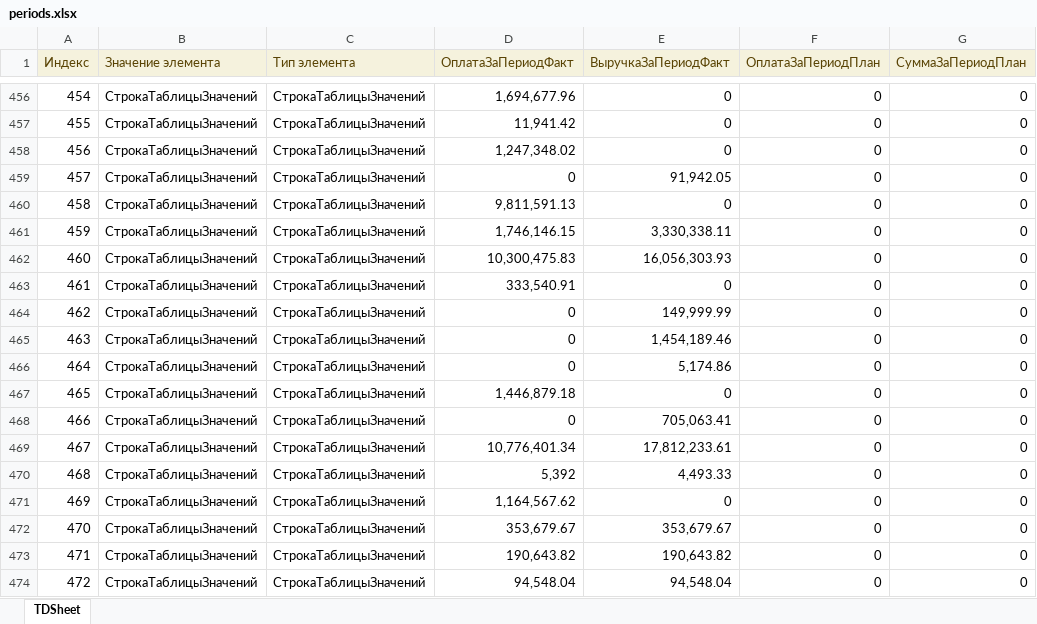
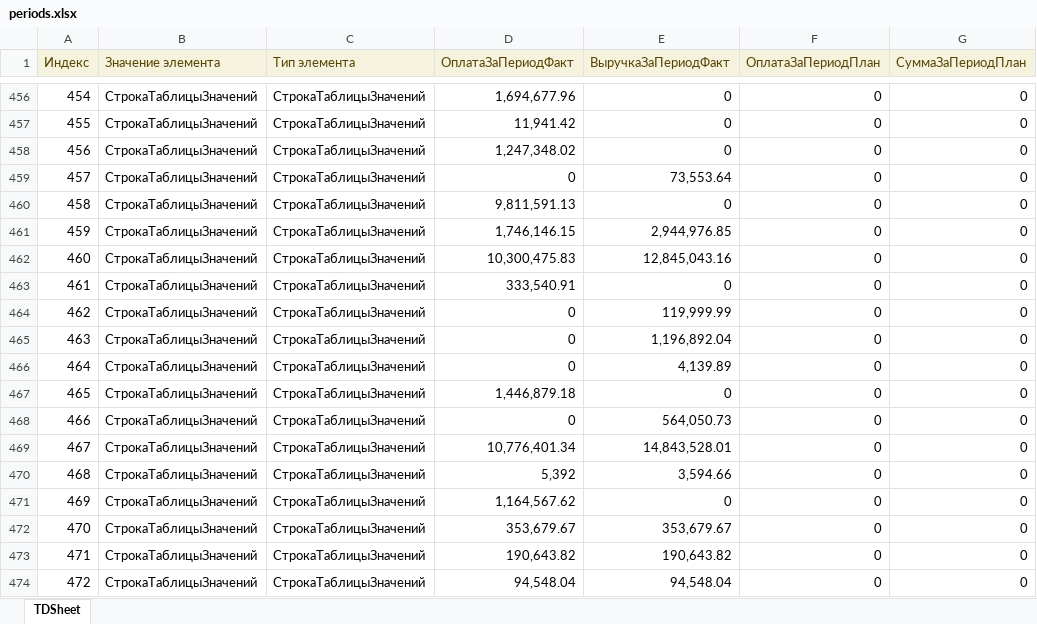
Before and after one commit to Hardmun/ecm, an Excel workbook: reports/contracts/files/periods.xlsx, sheet TDSheet, drawn as a sheet; only a part is shown, gaps mark what is left out; values as stored, in another font and other column widths than the file's, no borders; charts and pictures not drawn; the diff covers the shown part only; the diff names each change by its address in the sheet, - before the commit and + after, or states it on an @@ line.

```diff
--- a/reports/contracts/files/periods.xlsx (sheet TDSheet)
+++ b/reports/contracts/files/periods.xlsx (sheet TDSheet)
-E459 (ВыручкаЗаПериодФакт): 91,942.05
+E459 (ВыручкаЗаПериодФакт): 73,553.64
-E461 (ВыручкаЗаПериодФакт): 3,330,338.11
+E461 (ВыручкаЗаПериодФакт): 2,944,976.85
-E462 (ВыручкаЗаПериодФакт): 16,056,303.93
+E462 (ВыручкаЗаПериодФакт): 12,845,043.16
-E464 (ВыручкаЗаПериодФакт): 149,999.99
+E464 (ВыручкаЗаПериодФакт): 119,999.99
-E465 (ВыручкаЗаПериодФакт): 1,454,189.46
+E465 (ВыручкаЗаПериодФакт): 1,196,892.04
-E466 (ВыручкаЗаПериодФакт): 5,174.86
+E466 (ВыручкаЗаПериодФакт): 4,139.89
-E468 (ВыручкаЗаПериодФакт): 705,063.41
+E468 (ВыручкаЗаПериодФакт): 564,050.73
-E469 (ВыручкаЗаПериодФакт): 17,812,233.61
+E469 (ВыручкаЗаПериодФакт): 14,843,528.01
-E470 (ВыручкаЗаПериодФакт): 4,493.33
+E470 (ВыручкаЗаПериодФакт): 3,594.66
```
Also changed, not shown: 113 removed rows and 238 edited cells elsewhere in this sheet, reports/contracts/files/expense.xlsx, reports/contracts/files/result.xlsx, 2 other files.
